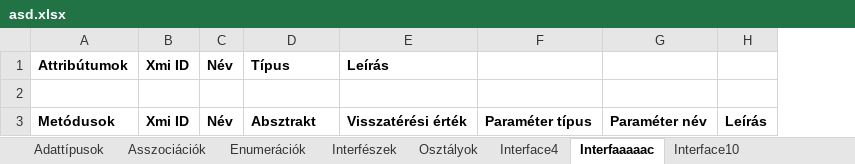
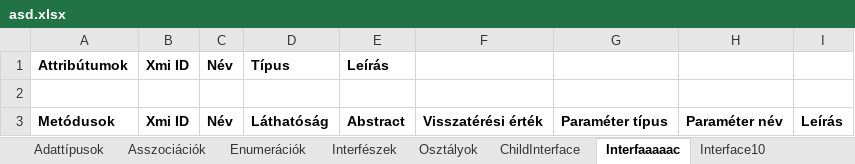
Before and after one commit to horvathT/szakdolgozat, an Excel workbook: papyrus.teszt/excel/asd.xlsx, sheet Interfaaaaac, drawn as a sheet; values as stored, in another font and other column widths than the file's, no borders; addresses are those after the commit; the diff names each change by its address in the sheet, - before the commit and + after, or states it on an @@ line.

```diff
--- a/papyrus.teszt/excel/asd.xlsx (sheet Interfaaaaac)
+++ b/papyrus.teszt/excel/asd.xlsx (sheet Interfaaaaac)
-sheet tab: Interface4
+sheet tab: ChildInterface
+column E, rows 1-3: Leírás |  | Abstract
-F1: Leírás
+F1: (empty)
-D3: Absztrakt
+D3: Láthatóság
```
Also changed, not shown: sheet ChildInterface, sheet Osztályok, sheet Asszociációk, sheet Interfészek, sheet Interface10, sheet Enumerációk, 1 more sheet, other sheet tabs, 10 other files.
